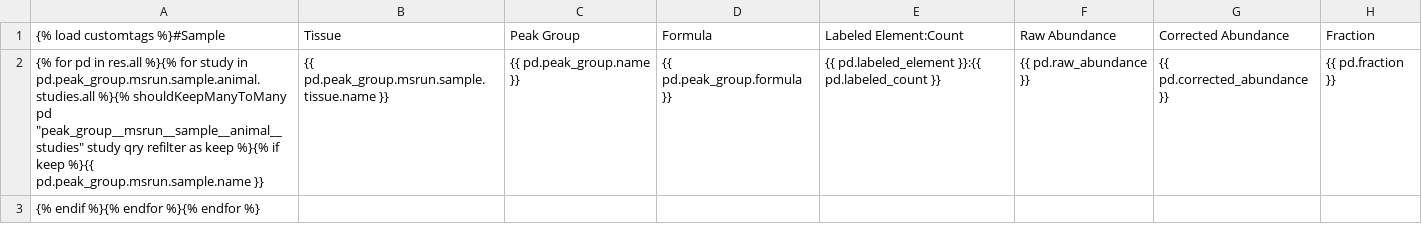
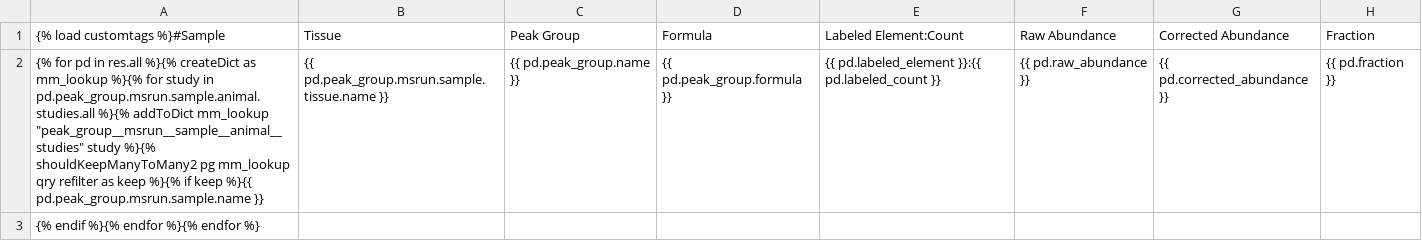
Before and after one commit to Princeton-LSI-ResearchComputing/tracebase, a TSV file: DataRepo/templates/DataRepo/search/downloads/peakdata.tsv, drawn as a sheet; only a part is shown; the diff names each change by its address in the sheet, - before the commit and + after, or states it on an @@ line.

Commit message:
Refactored the re-filtering code so that it supports multiple many-to-many related tables.
Files checked in: DataRepo/compositeviews.py DataRepo/templates/DataRepo/search/downloads/fcirc.tsv DataRepo/templates/DataRepo/search/downloads/peakdata.tsv DataRepo/templates/DataRepo/search/downloads/peakgroups.tsv DataRepo/templates/DataRepo/search/results/fcirc.html DataRepo/templates/DataRepo/search/results/peakdata.html DataRepo/templates/DataRepo/search/results/peakgroups.html DataRepo/templatetags/customtags.py DataRepo/views.py
[skip ci]

```diff
--- a/DataRepo/templates/DataRepo/search/downloads/peakdata.tsv
+++ b/DataRepo/templates/DataRepo/search/downloads/peakdata.tsv
-A2: …res.all %}{% for study in pd.peak_group.msrun.sample.animal.studies.all %}{% shouldKeepManyToMany pd "peak_group__msrun__sample__animal__studies" study qry refilter…
+A2: …res.all %}{% createDict as mm_lookup %}{% for study in pd.peak_group.msrun.sample.animal.studies.all %}{% addToDict mm_lookup "peak_group__msrun__sample__animal__studies" study %}{% shouldKeepManyToMany2 pg mm_lookup qry refilter…
```
Also changed, not shown: DataRepo/templates/DataRepo/search/downloads/fcirc.tsv, DataRepo/templates/DataRepo/search/downloads/peakgroups.tsv, 6 other files.
